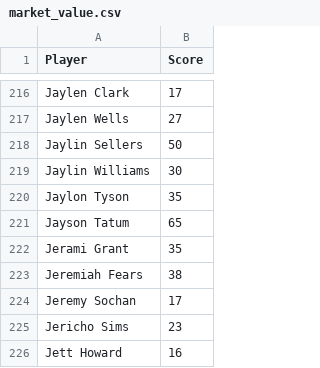
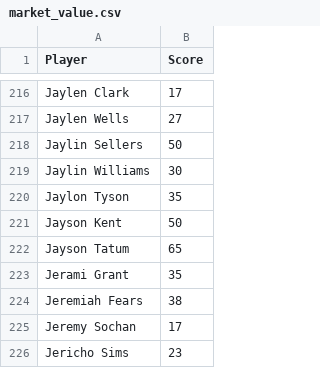
Before and after one commit to dylsalant-code/TVI, a CSV file: data/market_value.csv, drawn as a sheet; only a part is shown, gaps mark what is left out; the shorter side is filled out with more unchanged rows; the diff names each change by its address in the sheet, - before the commit and + after, or states it on an @@ line.

```diff
--- a/data/market_value.csv
+++ b/data/market_value.csv
+row 221: Jayson Kent | 50
```
Also changed, not shown: data/tvi_latest.csv, 2 other files.
